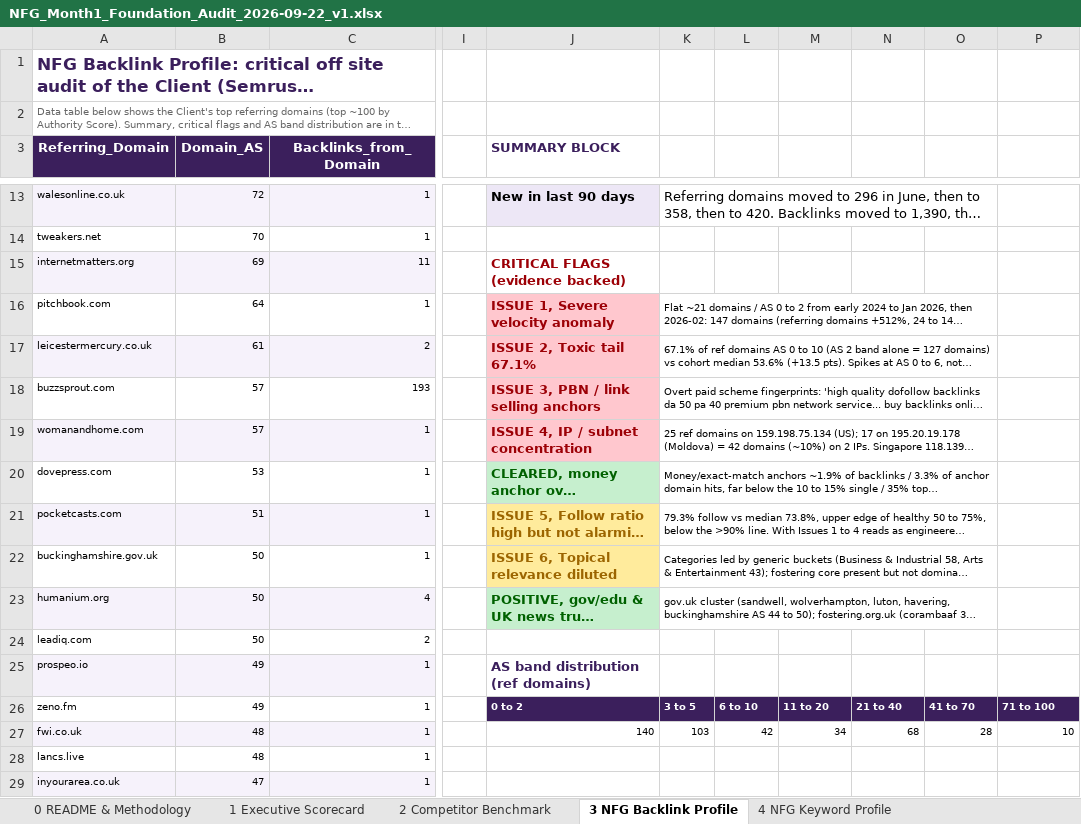
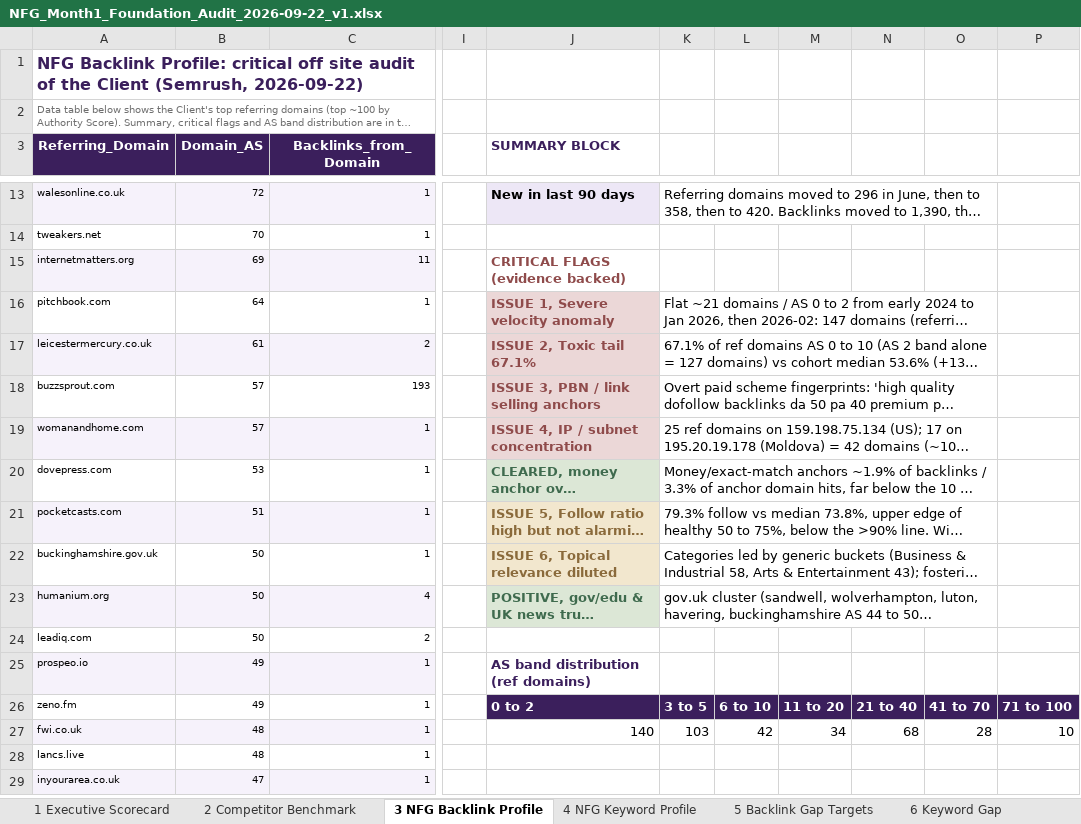
Before and after one commit to fahadahmad-ship-it/test, an Excel workbook: NFG_Month1_Foundation_Audit_2026-09-22_v1.xlsx, sheet 3 NFG Backlink Profile, drawn as a sheet; only a part is shown, gaps mark what is left out; long unchanged cells end in …; values as stored, in another font and other column widths than the file's, no borders; conditional formats not drawn; the diff names each change by its address in the sheet, - before the commit and + after, or states it on an @@ line.

```diff
--- a/NFG_Month1_Foundation_Audit_2026-09-22_v1.xlsx (sheet 3 NFG Backlink Profile)
+++ b/NFG_Month1_Foundation_Audit_2026-09-22_v1.xlsx (sheet 3 NFG Backlink Profile)
-sheet tab: 0 README & Methodology
@@ A1 text size: smaller @@
-J15:J19 text colour: #9C0006
+J15:J19 text colour: #8F4B4B
@@ K16:K23 text size: larger @@
-J20 text colour: #006100
+J20 text colour: #3F6B4E
@@ J21:J22 fill: #FFEB9C → #F2E7CE, text colour: #9C6500 → #8A6A3B @@
-J23 text colour: #006100
+J23 text colour: #3F6B4E
@@ J26:P27 text size: larger @@
```
Also changed, not shown: sheet 10 Priority Target List, sheet 5 Backlink Gap Targets, sheet 1 Executive Scorecard, sheet 6 Keyword Gap, sheet 9 Competitor Link Detail, sheet 11 Data Dictionary & Raw, 4 more sheets, other sheet tabs, charts or pictures, 2 other files.
